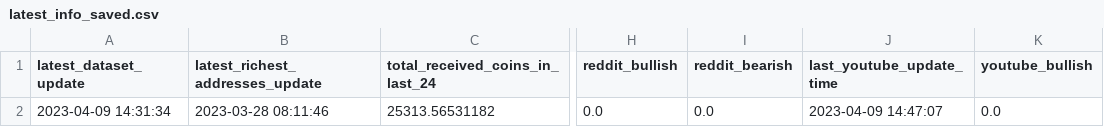
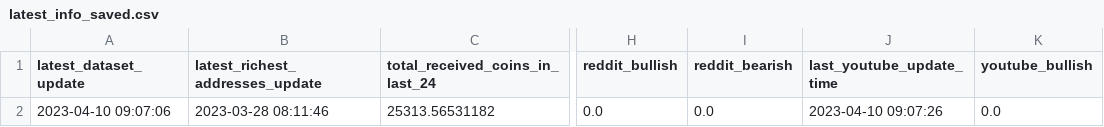
Before and after one commit to williamnordberg/adam_trader, a CSV file: latest_info_saved.csv, drawn as a sheet; only a part is shown, gaps mark what is left out; the diff names each change by its address in the sheet, - before the commit and + after, or states it on an @@ line.

```diff
--- a/latest_info_saved.csv
+++ b/latest_info_saved.csv
-A2 (latest_dataset_update): 2023-04-09 14:31:34
+A2 (latest_dataset_update): 2023-04-10 09:07:06
-J2 (last_youtube_update_time): 2023-04-09 14:47:07
+J2 (last_youtube_update_time): 2023-04-10 09:07:26
```
Also changed, not shown: 7 other files.
